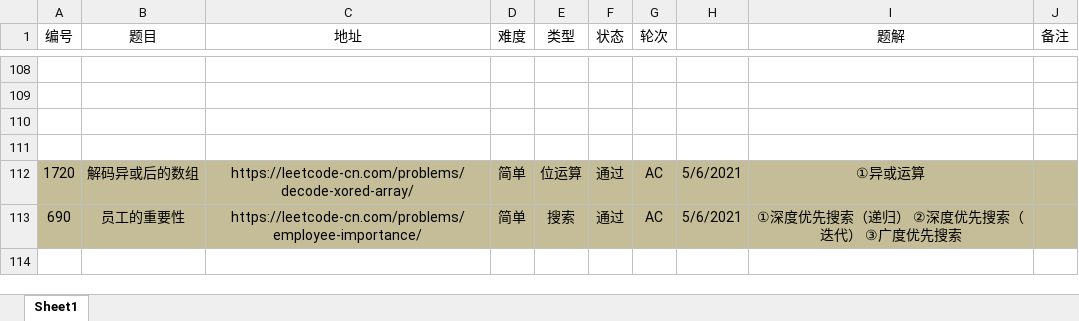
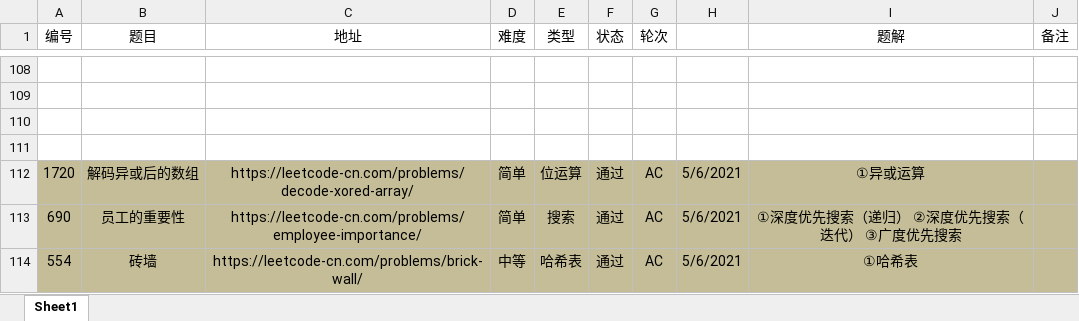
Before and after one commit to moonspiritacm/Leetcode-Java, an Excel workbook: notes/刷题清单.xlsx, sheet Sheet1, drawn as a sheet; only a part is shown, gaps mark what is left out; values as stored, in another font and other column widths than the file's, no borders; the diff names each change by its address in the sheet, - before the commit and + after, or states it on an @@ line.

Commit message:
Problem 0554 AC

```diff
--- a/notes/刷题清单.xlsx (sheet Sheet1)
+++ b/notes/刷题清单.xlsx (sheet Sheet1)
+row 114: 554 | 砖墙 | https://leetcode-cn.com/problems/brick-wall/ | 中等 | 哈希表 | 通过 | AC | 5/6/2021 | ①哈希表
```
Also changed, not shown: 1 other file.
